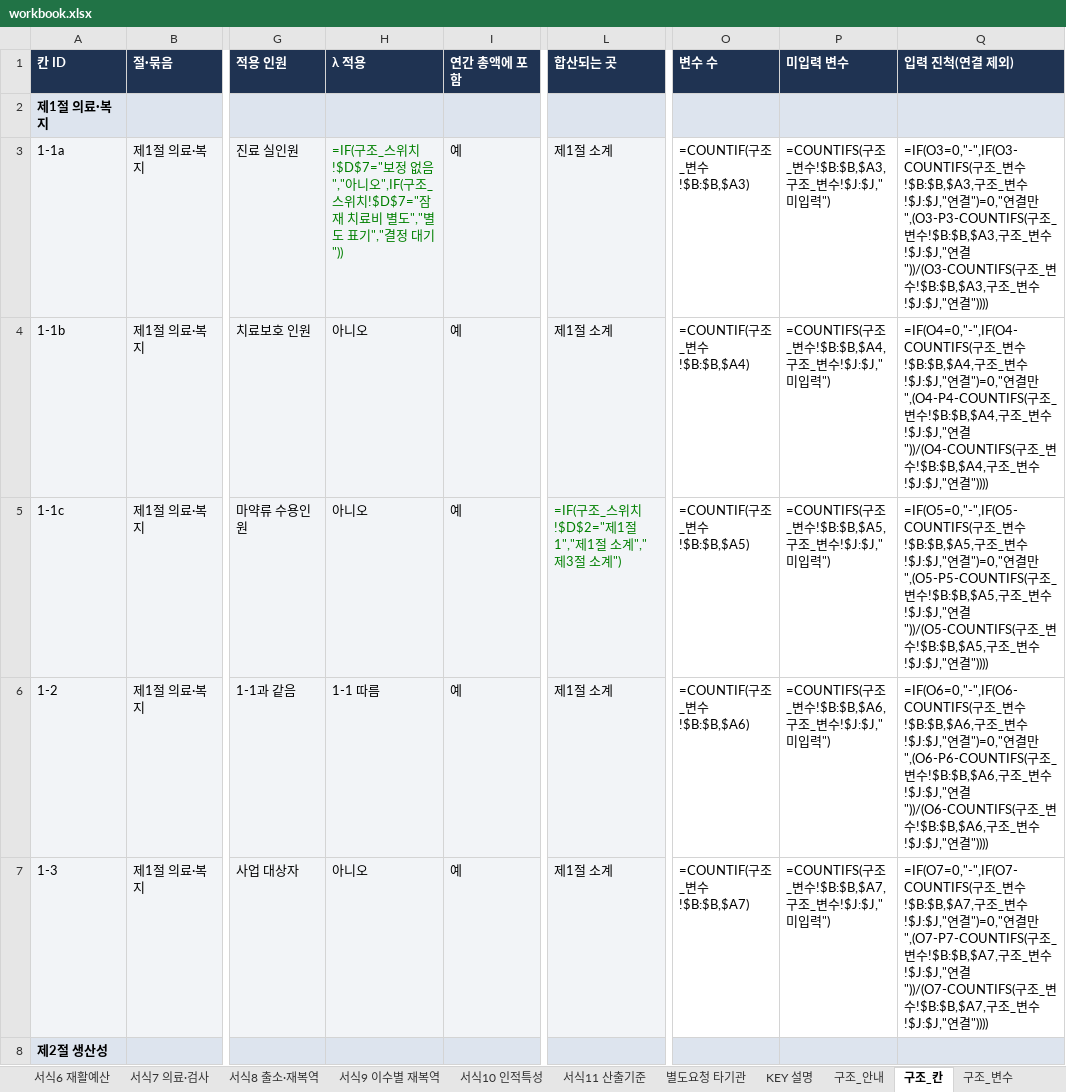
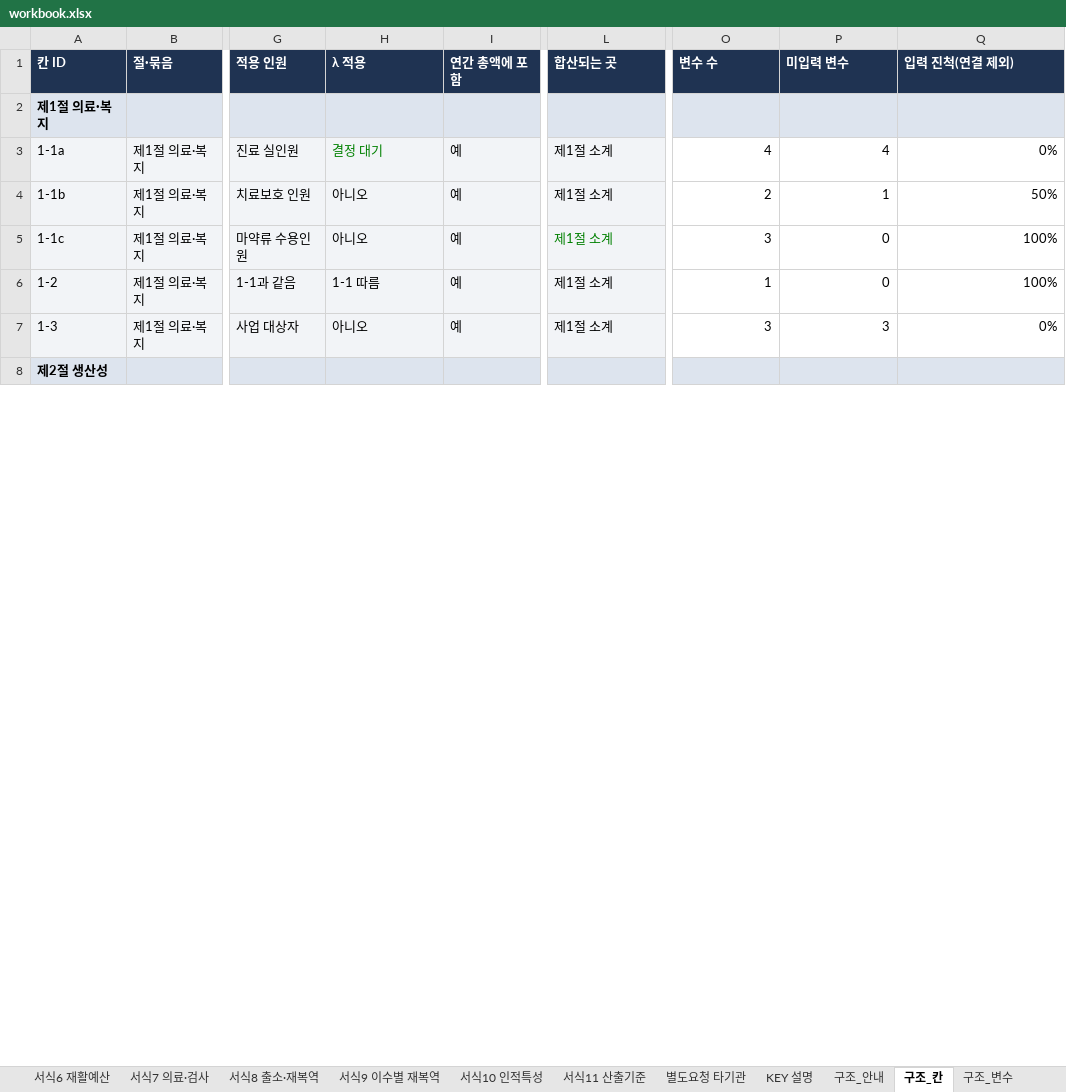
Before and after one commit to adminmrobo/drug-crime-social-cost, an Excel workbook: data/workbook.xlsx, sheet 구조_칸, drawn as a sheet; only a part is shown, gaps mark what is left out; values as stored, in another font and other column widths than the file's, no borders; formulas without a stored value are shown as written; conditional formats not drawn; the diff covers the shown part only; the diff names each change by its address in the sheet, - before the commit and + after, or states it on an @@ line.

```diff
--- a/data/workbook.xlsx (sheet 구조_칸)
+++ b/data/workbook.xlsx (sheet 구조_칸)
-H3 (λ 적용): =IF(구조_스위치!$D$7="보정 없음","아니오",IF(구조_스위치!$D$7="잠재 치료비 별도","별도 표기","결정 대기"))
+H3 (λ 적용): 결정 대기
-O3 (변수 수): =COUNTIF(구조_변수!$B:$B,$A3)
+O3 (변수 수): 4
-P3 (미입력 변수): =COUNTIFS(구조_변수!$B:$B,$A3,구조_변수!$J:$J,"미입력")
+P3 (미입력 변수): 4
-Q3 (입력 진척(연결 제외)): =IF(O3=0,"-",IF(O3-COUNTIFS(구조_변수!$B:$B,$A3,구조_변수!$J:$J,"연결")=0,"연결만",(O3-P3-COUNTIFS(구조_변수!$B:$B,$A3,구조_변수!$J:$J,"연결"))/(O3-COUNTIFS(구조_변수!$B:$B,$A3,구조_변수!$J:$J,"연결"))))
+Q3 (입력 진척(연결 제외)): 0%
-O4 (변수 수): =COUNTIF(구조_변수!$B:$B,$A4)
+O4 (변수 수): 2
-P4 (미입력 변수): =COUNTIFS(구조_변수!$B:$B,$A4,구조_변수!$J:$J,"미입력")
+P4 (미입력 변수): 1
-Q4 (입력 진척(연결 제외)): =IF(O4=0,"-",IF(O4-COUNTIFS(구조_변수!$B:$B,$A4,구조_변수!$J:$J,"연결")=0,"연결만",(O4-P4-COUNTIFS(구조_변수!$B:$B,$A4,구조_변수!$J:$J,"연결"))/(O4-COUNTIFS(구조_변수!$B:$B,$A4,구조_변수!$J:$J,"연결"))))
+Q4 (입력 진척(연결 제외)): 50%
-L5 (합산되는 곳): =IF(구조_스위치!$D$2="제1절 1","제1절 소계","제3절 소계")
+L5 (합산되는 곳): 제1절 소계
-O5 (변수 수): =COUNTIF(구조_변수!$B:$B,$A5)
+O5 (변수 수): 3
-P5 (미입력 변수): =COUNTIFS(구조_변수!$B:$B,$A5,구조_변수!$J:$J,"미입력")
+P5 (미입력 변수): 0
-Q5 (입력 진척(연결 제외)): =IF(O5=0,"-",IF(O5-COUNTIFS(구조_변수!$B:$B,$A5,구조_변수!$J:$J,"연결")=0,"연결만",(O5-P5-COUNTIFS(구조_변수!$B:$B,$A5,구조_변수!$J:$J,"연결"))/(O5-COUNTIFS(구조_변수!$B:$B,$A5,구조_변수!$J:$J,"연결"))))
+Q5 (입력 진척(연결 제외)): 100%
-O6 (변수 수): =COUNTIF(구조_변수!$B:$B,$A6)
+O6 (변수 수): 1
-P6 (미입력 변수): =COUNTIFS(구조_변수!$B:$B,$A6,구조_변수!$J:$J,"미입력")
+P6 (미입력 변수): 0
-Q6 (입력 진척(연결 제외)): =IF(O6=0,"-",IF(O6-COUNTIFS(구조_변수!$B:$B,$A6,구조_변수!$J:$J,"연결")=0,"연결만",(O6-P6-COUNTIFS(구조_변수!$B:$B,$A6,구조_변수!$J:$J,"연결"))/(O6-COUNTIFS(구조_변수!$B:$B,$A6,구조_변수!$J:$J,"연결"))))
+Q6 (입력 진척(연결 제외)): 100%
-O7 (변수 수): =COUNTIF(구조_변수!$B:$B,$A7)
+O7 (변수 수): 3
-P7 (미입력 변수): =COUNTIFS(구조_변수!$B:$B,$A7,구조_변수!$J:$J,"미입력")
+P7 (미입력 변수): 3
-Q7 (입력 진척(연결 제외)): =IF(O7=0,"-",IF(O7-COUNTIFS(구조_변수!$B:$B,$A7,구조_변수!$J:$J,"연결")=0,"연결만",(O7-P7-COUNTIFS(구조_변수!$B:$B,$A7,구조_변수!$J:$J,"연결"))/(O7-COUNTIFS(구조_변수!$B:$B,$A7,구조_변수!$J:$J,"연결"))))
+Q7 (입력 진척(연결 제외)): 0%
```
Also changed, not shown: 115 edited cells elsewhere in this sheet, sheet 구조_변수, sheet 원단위계산, sheet 구조_집계, sheet 서식9 이수별 재복역, sheet 서식2-기관별(회신), sheet 서식11 산출기준, 1 more sheet, dist/workbook.xlsx, 7 other files.
